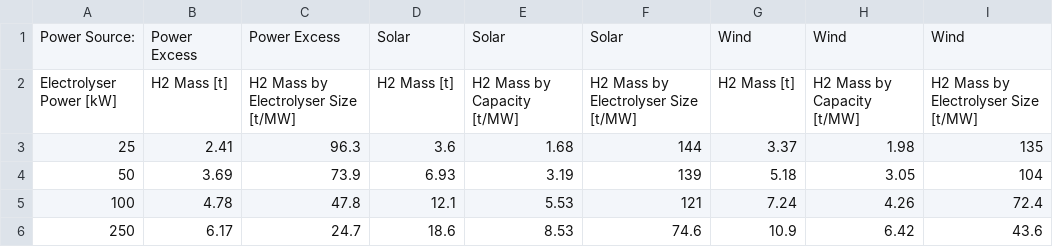
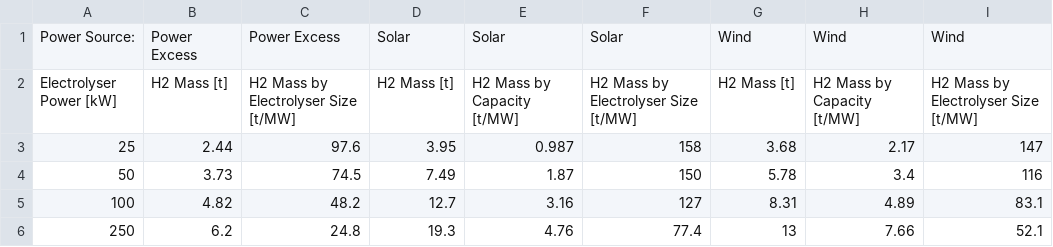
Before and after one commit to SENDatKeele/Renewables2023, a CSV file: Data/Analysis/Data_Tables/csv/VaryElectrolyser.csv, drawn as a sheet; only a part is shown; the diff covers the shown part only.

Commit message:
Corrected an error involving the calculation of mass of hydrogen for tabulated data.

```diff
--- a/Data/Analysis/Data_Tables/csv/VaryElectrolyser.csv
+++ b/Data/Analysis/Data_Tables/csv/VaryElectrolyser.csv
@@ -2,5 +2,5 @@ Power Source:,Power Excess,Power Excess,Solar,Solar,Solar,Wind,Wind,Wind
 Electrolyser Power [kW],H2 Mass [t],H2 Mass by Electrolyser Size [t/MW],H2 Mass [t],H2 Mass by Capacity [t/MW],H2 Mass by Electrolyser Size [t/MW],H2 Mass [t],H2 Mass by Capacity [t/MW],H2 Mass by Electrolyser Size [t/MW]
-25,2.41,96.3,3.6,1.68,144,3.37,1.98,135
-50,3.69,73.9,6.93,3.19,139,5.18,3.05,104
-100,4.78,47.8,12.1,5.53,121,7.24,4.26,72.4
-250,6.17,24.7,18.6,8.53,74.6,10.9,6.42,43.6
+25,2.44,97.6,3.95,0.987,158,3.68,2.17,147
+50,3.73,74.5,7.49,1.87,150,5.78,3.4,116
+100,4.82,48.2,12.7,3.16,127,8.31,4.89,83.1
+250,6.2,24.8,19.3,4.76,77.4,13,7.66,52.1
```
Also changed, not shown: 29 edited cells elsewhere in this file, Data/Analysis/Data_Tables/csv/VaryBattery.csv, 3 other files.
